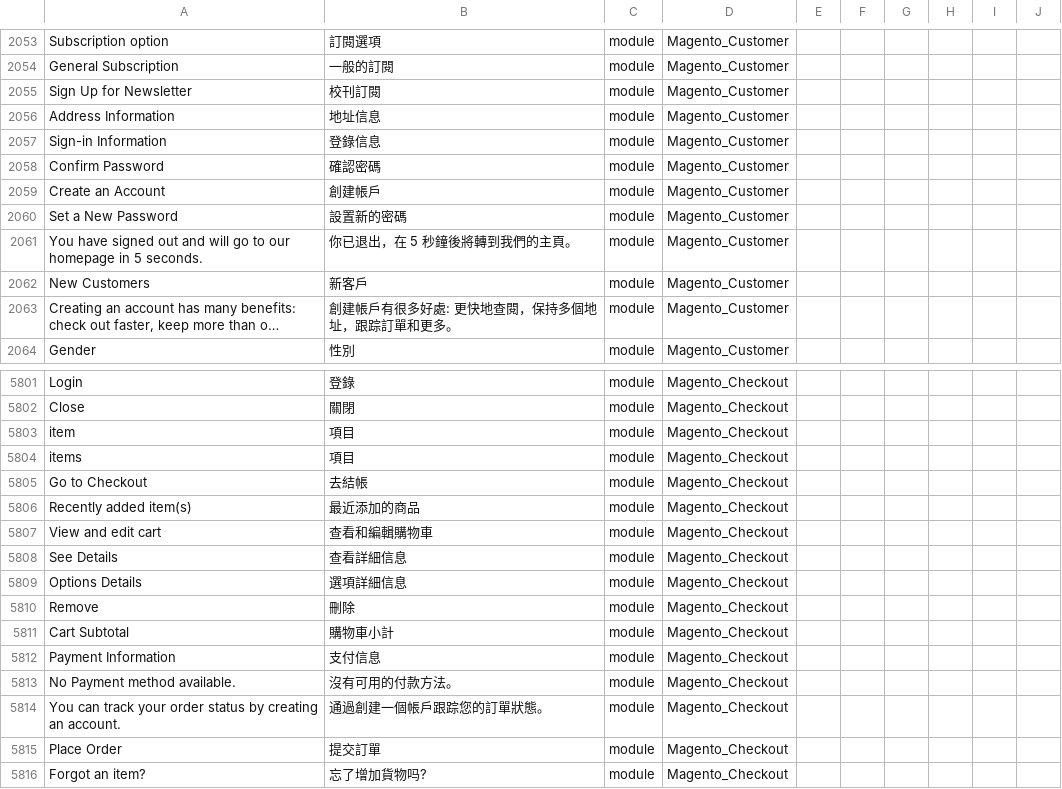
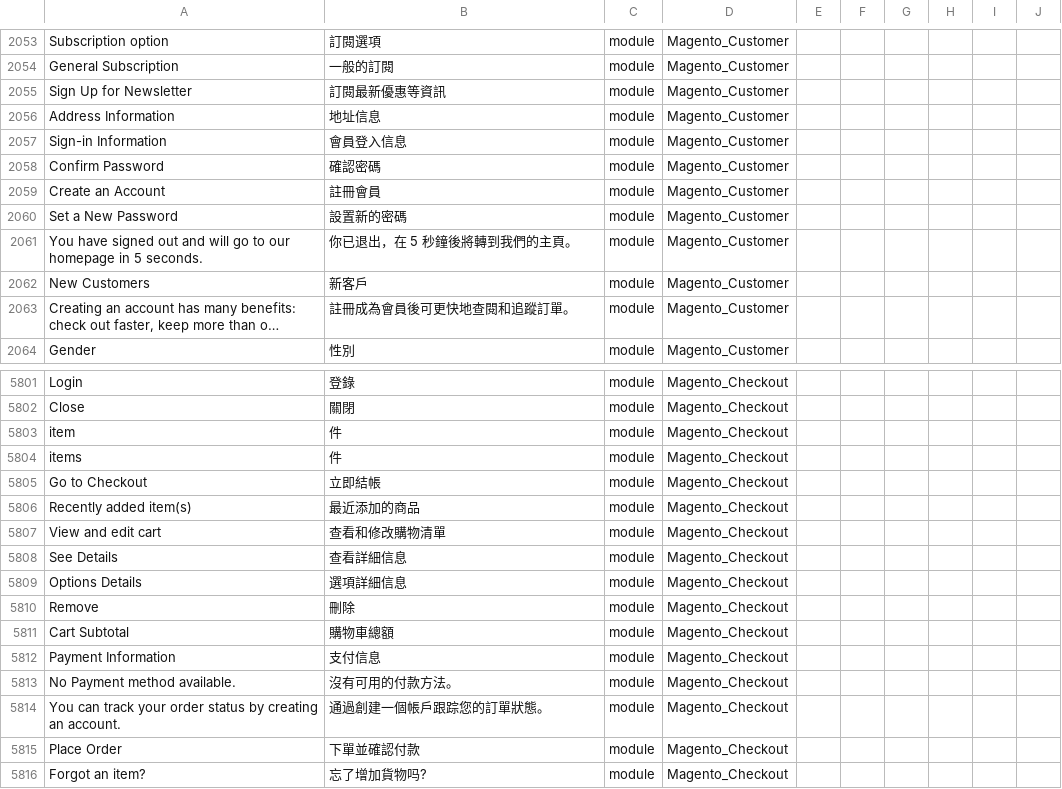
Before and after one commit to raymanjhc/Magento2Language-zh_Hant_HK, a CSV file: zh_Hant_HK.csv, drawn as a sheet; only a part is shown, gaps mark what is left out; long unchanged cells end in …; the diff covers the shown part only; the diff names each change by its address in the sheet, - before the commit and + after, or states it on an @@ line.

Commit message:
move theme translation to system

```diff
--- a/zh_Hant_HK.csv
+++ b/zh_Hant_HK.csv
-B2055: 校刊訂閱
+B2055: 訂閱最新優惠等資訊
-B2057: 登錄信息
+B2057: 會員登入信息
-B2059: 創建帳戶
+B2059: 註冊會員
-B2063: 創建帳戶有很多好處: 更快地查閱，保持多個地址，跟踪訂單和更多。
+B2063: 註冊成為會員後可更快地查閱和追蹤訂單。
-B5803:B5804: 項目
+B5803:B5804: 件
-B5805: 去結帳
+B5805: 立即結帳
-B5807: 查看和編輯購物車
+B5807: 查看和修改購物清單
-B5811: 購物車小計
+B5811: 購物車總額
-B5815: 提交訂單
+B5815: 下單並確認付款
```
Also changed, not shown: 32 edited cells elsewhere in this file, 1 other file.
